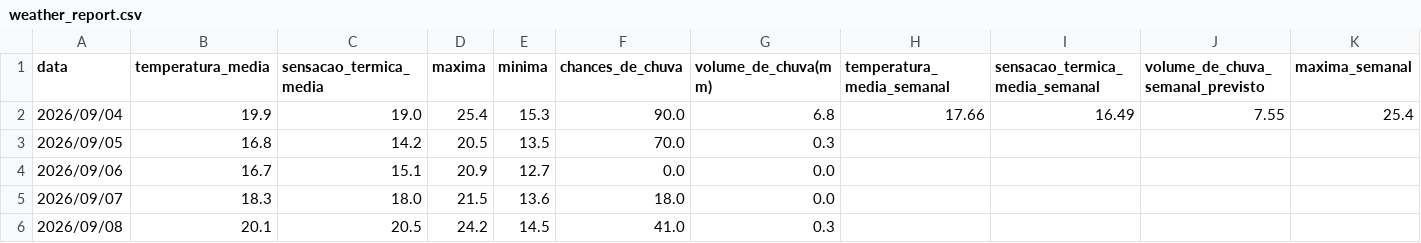
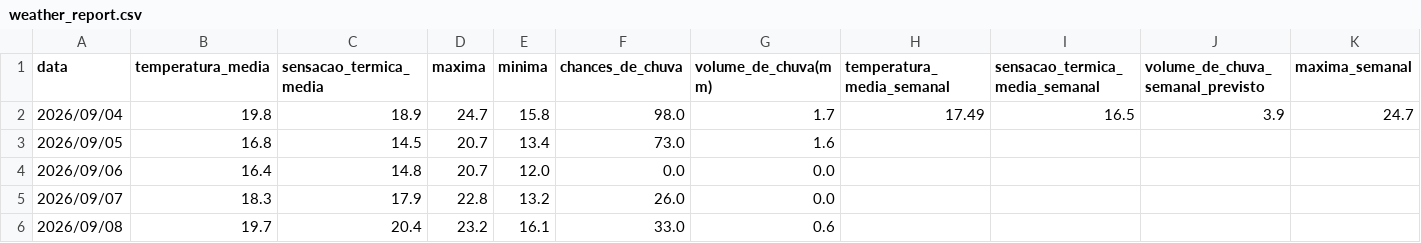
Before and after one commit to oJuanMarco/WeatherLog, a CSV file: weather_report.csv, drawn as a sheet; only a part is shown; the diff covers the shown part only; the diff names each change by its address in the sheet, - before the commit and + after, or states it on an @@ line.

```diff
--- a/weather_report.csv
+++ b/weather_report.csv
-B2 (temperatura_media): 19.9
+B2 (temperatura_media): 19.8
-C2 (sensacao_termica_media): 19.0
+C2 (sensacao_termica_media): 18.9
-D2 (maxima): 25.4
+D2 (maxima): 24.7
-E2 (minima): 15.3
+E2 (minima): 15.8
-F2 (chances_de_chuva): 90.0
+F2 (chances_de_chuva): 98.0
-G2 (volume_de_chuva(mm)): 6.8
+G2 (volume_de_chuva(mm)): 1.7
-H2 (temperatura_media_semanal): 17.66
+H2 (temperatura_media_semanal): 17.49
-I2 (sensacao_termica_media_semanal): 16.49
+I2 (sensacao_termica_media_semanal): 16.5
-J2 (volume_de_chuva_semanal_previsto): 7.55
+J2 (volume_de_chuva_semanal_previsto): 3.9
-K2 (maxima_semanal): 25.4
+K2 (maxima_semanal): 24.7
-C3 (sensacao_termica_media): 14.2
+C3 (sensacao_termica_media): 14.5
-D3 (maxima): 20.5
+D3 (maxima): 20.7
-E3 (minima): 13.5
+E3 (minima): 13.4
-F3 (chances_de_chuva): 70.0
+F3 (chances_de_chuva): 73.0
-G3 (volume_de_chuva(mm)): 0.3
+G3 (volume_de_chuva(mm)): 1.6
-B4 (temperatura_media): 16.7
+B4 (temperatura_media): 16.4
-C4 (sensacao_termica_media): 15.1
+C4 (sensacao_termica_media): 14.8
-D4 (maxima): 20.9
+D4 (maxima): 20.7
-E4 (minima): 12.7
+E4 (minima): 12.0
-C5 (sensacao_termica_media): 18.0
+C5 (sensacao_termica_media): 17.9
-D5 (maxima): 21.5
+D5 (maxima): 22.8
-E5 (minima): 13.6
+E5 (minima): 13.2
-F5 (chances_de_chuva): 18.0
+F5 (chances_de_chuva): 26.0
-B6 (temperatura_media): 20.1
+B6 (temperatura_media): 19.7
-C6 (sensacao_termica_media): 20.5
+C6 (sensacao_termica_media): 20.4
-D6 (maxima): 24.2
+D6 (maxima): 23.2
-E6 (minima): 14.5
+E6 (minima): 16.1
-F6 (chances_de_chuva): 41.0
+F6 (chances_de_chuva): 33.0
-G6 (volume_de_chuva(mm)): 0.3
+G6 (volume_de_chuva(mm)): 0.6
```
Also changed, not shown: 12 edited cells elsewhere in this file, 14 other files.
